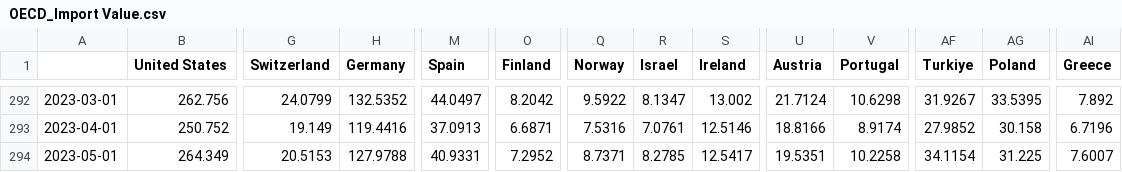
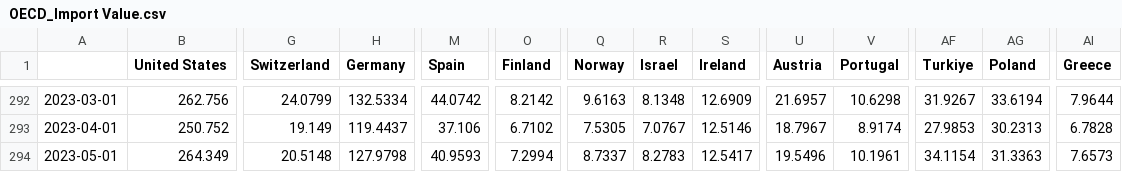
Before and after one commit to lharazin/TFM, a CSV file: Data/OECD_Stats/Indicators/OECD_Import Value.csv, drawn as a sheet; only a part is shown, gaps mark what is left out; the diff covers the shown part only; the diff names each change by its address in the sheet, - before the commit and + after, or states it on an @@ line.

```diff
--- a/Data/OECD_Stats/Indicators/OECD_Import Value.csv
+++ b/Data/OECD_Stats/Indicators/OECD_Import Value.csv
-H292 (Germany): 132.5352
+H292 (Germany): 132.5334
-M292 (Spain): 44.0497
+M292 (Spain): 44.0742
-O292 (Finland): 8.2042
+O292 (Finland): 8.2142
-Q292 (Norway): 9.5922
+Q292 (Norway): 9.6163
-R292 (Israel): 8.1347
+R292 (Israel): 8.1348
-S292 (Ireland): 13.002
+S292 (Ireland): 12.6909
-U292 (Austria): 21.7124
+U292 (Austria): 21.6957
-AG292 (Poland): 33.5395
+AG292 (Poland): 33.6194
-AI292 (Greece): 7.892
+AI292 (Greece): 7.9644
-H293 (Germany): 119.4416
+H293 (Germany): 119.4437
-M293 (Spain): 37.0913
+M293 (Spain): 37.106
-O293 (Finland): 6.6871
+O293 (Finland): 6.7102
-Q293 (Norway): 7.5316
+Q293 (Norway): 7.5305
-R293 (Israel): 7.0761
+R293 (Israel): 7.0767
-U293 (Austria): 18.8166
+U293 (Austria): 18.7967
-AF293 (Turkiye): 27.9852
+AF293 (Turkiye): 27.9853
-AG293 (Poland): 30.158
+AG293 (Poland): 30.2313
-AI293 (Greece): 6.7196
+AI293 (Greece): 6.7828
-G294 (Switzerland): 20.5153
+G294 (Switzerland): 20.5148
-H294 (Germany): 127.9788
+H294 (Germany): 127.9798
-M294 (Spain): 40.9331
+M294 (Spain): 40.9593
-O294 (Finland): 7.2952
+O294 (Finland): 7.2994
-Q294 (Norway): 8.7371
+Q294 (Norway): 8.7337
-R294 (Israel): 8.2785
+R294 (Israel): 8.2783
-U294 (Austria): 19.5351
+U294 (Austria): 19.5496
-V294 (Portugal): 10.2258
+V294 (Portugal): 10.1961
-AG294 (Poland): 31.225
+AG294 (Poland): 31.3363
-AI294 (Greece): 7.6007
+AI294 (Greece): 7.6573
```
Also changed, not shown: 157 edited cells elsewhere in this file, Data/Investing_PMI/Historic_Manufacturing_PMI.csv, Data/OECD_Stats/Indicators/OECD_Customer Price Index.csv, 55 other files.
